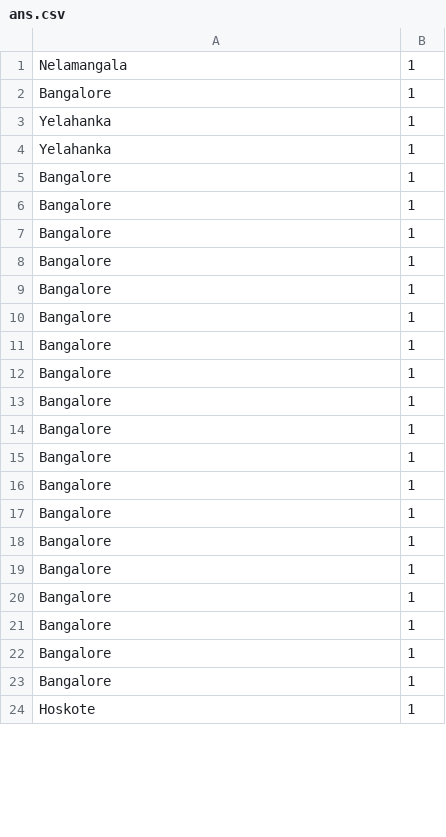
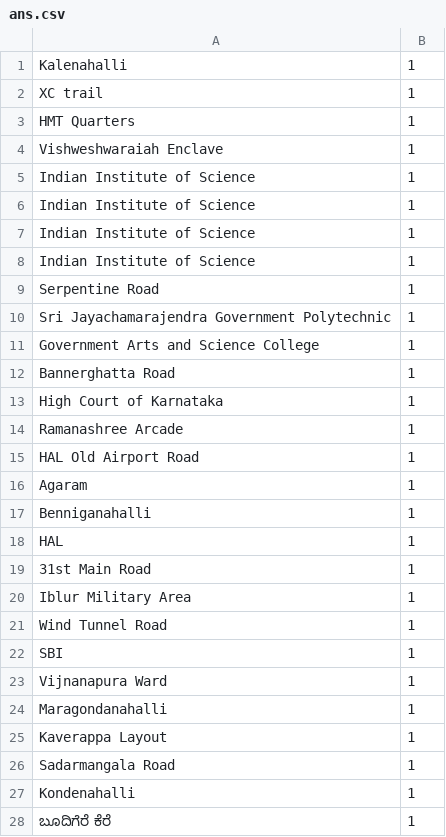
Before and after one commit to tanishqvyas/GreeneryEstimator, a CSV file: ans.csv, drawn as a sheet; only a part is shown; the diff covers the shown part only.

```diff
--- a/ans.csv
+++ b/ans.csv
@@ -1,24 +1,28 @@
-Nelamangala,1
-Bangalore,1
-Yelahanka,1
-Yelahanka,1
-Bangalore,1
-Bangalore,1
-Bangalore,1
-Bangalore,1
-Bangalore,1
-Bangalore,1
-Bangalore,1
-Bangalore,1
-Bangalore,1
-Bangalore,1
-Bangalore,1
-Bangalore,1
-Bangalore,1
-Bangalore,1
-Bangalore,1
-Bangalore,1
-Bangalore,1
-Bangalore,1
-Bangalore,1
-Hoskote,1
+Kalenahalli,1
+XC trail,1
+HMT Quarters,1
+Vishweshwaraiah Enclave,1
+Indian Institute of Science,1
+Indian Institute of Science,1
+Indian Institute of Science,1
+Indian Institute of Science,1
+Serpentine Road,1
+Sri Jayachamarajendra Government Polytechnic,1
+Government Arts and Science College,1
+Bannerghatta Road,1
+High Court of Karnataka,1
+Ramanashree Arcade,1
+HAL Old Airport Road,1
+Agaram,1
+Benniganahalli,1
+HAL,1
+31st Main Road,1
+Iblur Military Area,1
+Wind Tunnel Road,1
+SBI,1
+Vijnanapura Ward,1
+Maragondanahalli,1
+Kaverappa Layout,1
+Sadarmangala Road,1
+Kondenahalli,1
+ಬೂದಿಗೆರೆ ಕೆರೆ,1
```
Also changed, not shown: 2 added rows, 6 removed rows and 16 edited cells elsewhere in this file, 4 other files.
